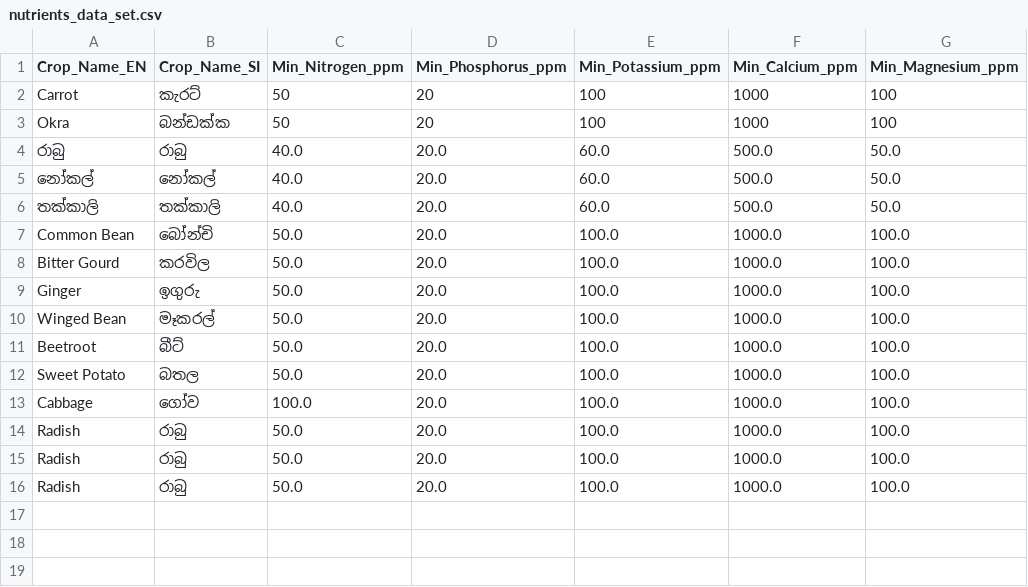
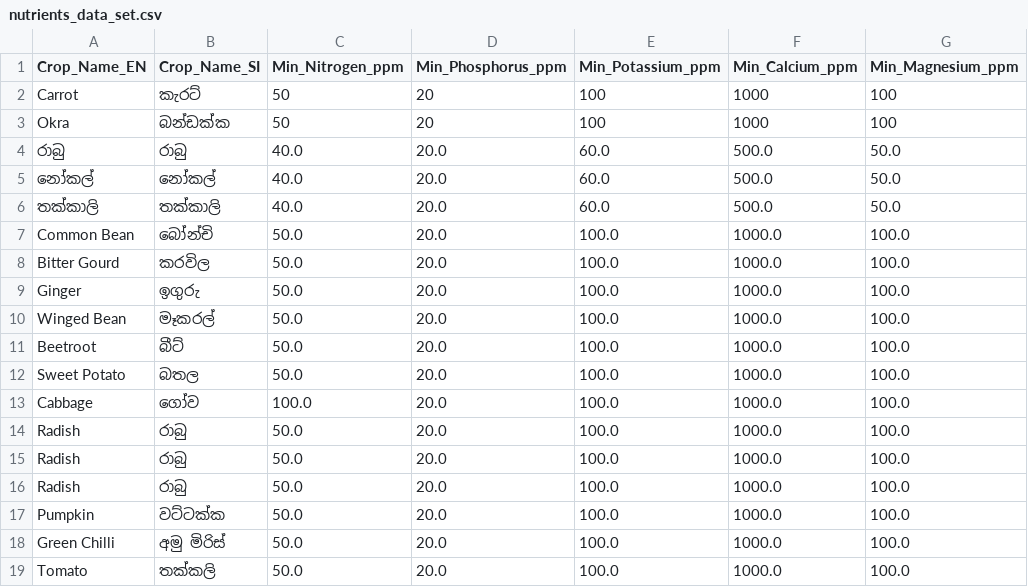
Before and after one commit to LAHIRUKBI/Agri-backend, a CSV file: model/data/nutrients_data_set.csv, drawn as a sheet; the diff names each change by its address in the sheet, - before the commit and + after, or states it on an @@ line.

```diff
--- a/model/data/nutrients_data_set.csv
+++ b/model/data/nutrients_data_set.csv
+row 17: Pumpkin | වට්ටක්ක | 50.0 | 20.0 | 100.0 | 1000.0 | 100.0
+row 18: Green Chilli | අමු මිරිස් | 50.0 | 20.0 | 100.0 | 1000.0 | 100.0
+row 19: Tomato | තක්කලි | 50.0 | 20.0 | 100.0 | 1000.0 | 100.0
```
Also changed, not shown: model/data/farm_history_dataset.csv, 16 other files.
